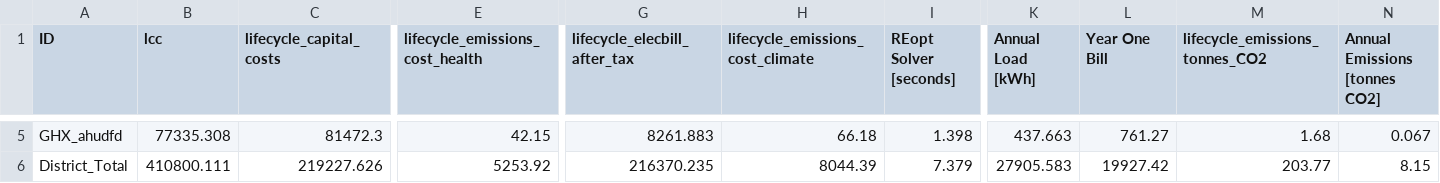
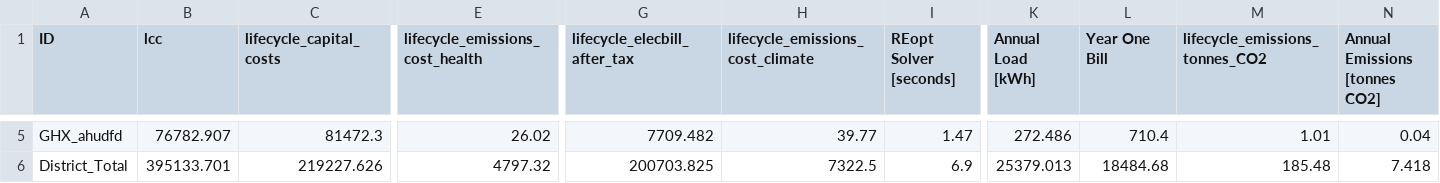
Before and after one commit to atpham88/district-GHP-REopt, a CSV file: results/results_summary/results_summary.csv, drawn as a sheet; only a part is shown, gaps mark what is left out; the diff covers the shown part only; the diff names each change by its address in the sheet, - before the commit and + after, or states it on an @@ line.

```diff
--- a/results/results_summary/results_summary.csv
+++ b/results/results_summary/results_summary.csv
-B5 (lcc): 77335.308
+B5 (lcc): 76782.907
-E5 (lifecycle_emissions_cost_health): 42.15
+E5 (lifecycle_emissions_cost_health): 26.02
-G5 (lifecycle_elecbill_after_tax): 8261.883
+G5 (lifecycle_elecbill_after_tax): 7709.482
-H5 (lifecycle_emissions_cost_climate): 66.18
+H5 (lifecycle_emissions_cost_climate): 39.77
-I5 (REopt Solver [seconds]): 1.398
+I5 (REopt Solver [seconds]): 1.47
-K5 (Annual Load [kWh]): 437.663
+K5 (Annual Load [kWh]): 272.486
-L5 (Year One Bill): 761.27
+L5 (Year One Bill): 710.4
-M5 (lifecycle_emissions_tonnes_CO2): 1.68
+M5 (lifecycle_emissions_tonnes_CO2): 1.01
-N5 (Annual Emissions [tonnes CO2]): 0.067
+N5 (Annual Emissions [tonnes CO2]): 0.04
-B6 (lcc): 410800.111
+B6 (lcc): 395133.701
-E6 (lifecycle_emissions_cost_health): 5253.92
+E6 (lifecycle_emissions_cost_health): 4797.32
-G6 (lifecycle_elecbill_after_tax): 216370.235
+G6 (lifecycle_elecbill_after_tax): 200703.825
-H6 (lifecycle_emissions_cost_climate): 8044.39
+H6 (lifecycle_emissions_cost_climate): 7322.5
-I6 (REopt Solver [seconds]): 7.379
+I6 (REopt Solver [seconds]): 6.9
-K6 (Annual Load [kWh]): 27905.583
+K6 (Annual Load [kWh]): 25379.013
-L6 (Year One Bill): 19927.42
+L6 (Year One Bill): 18484.68
-M6 (lifecycle_emissions_tonnes_CO2): 203.77
+M6 (lifecycle_emissions_tonnes_CO2): 185.48
-N6 (Annual Emissions [tonnes CO2]): 8.15
+N6 (Annual Emissions [tonnes CO2]): 7.418
```
Also changed, not shown: 27 edited cells elsewhere in this file, 7 other files.
